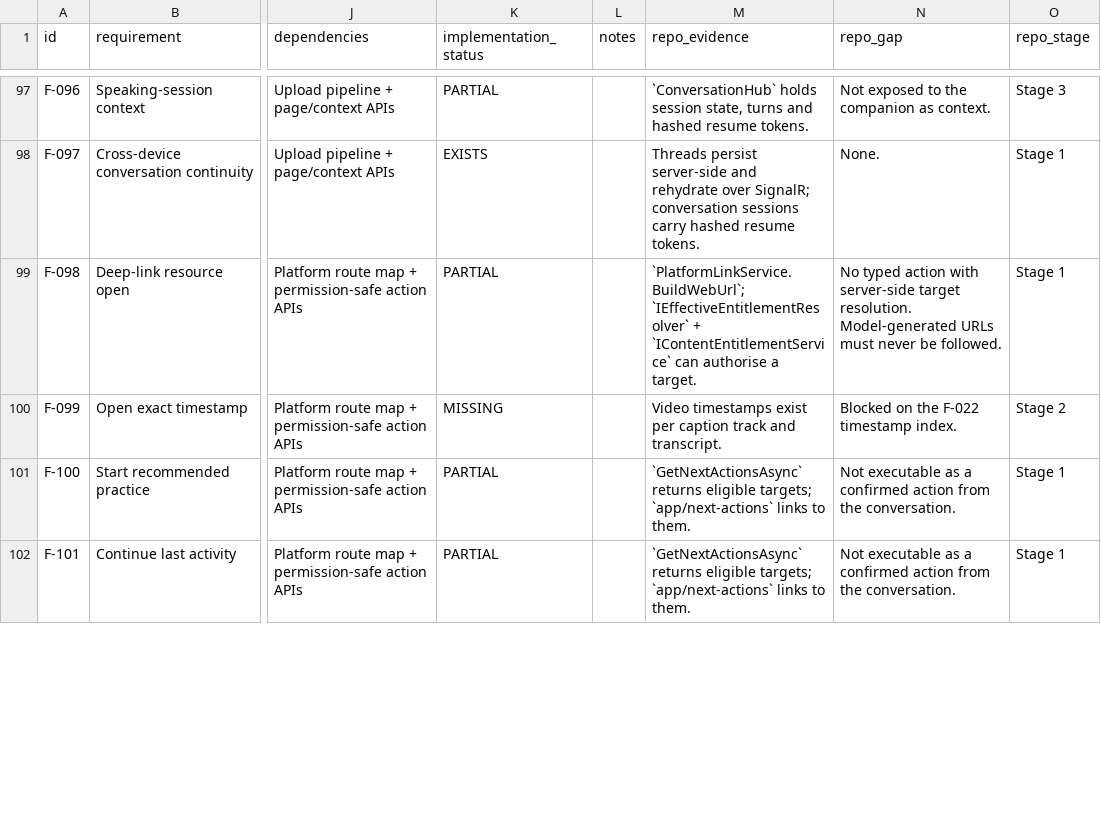
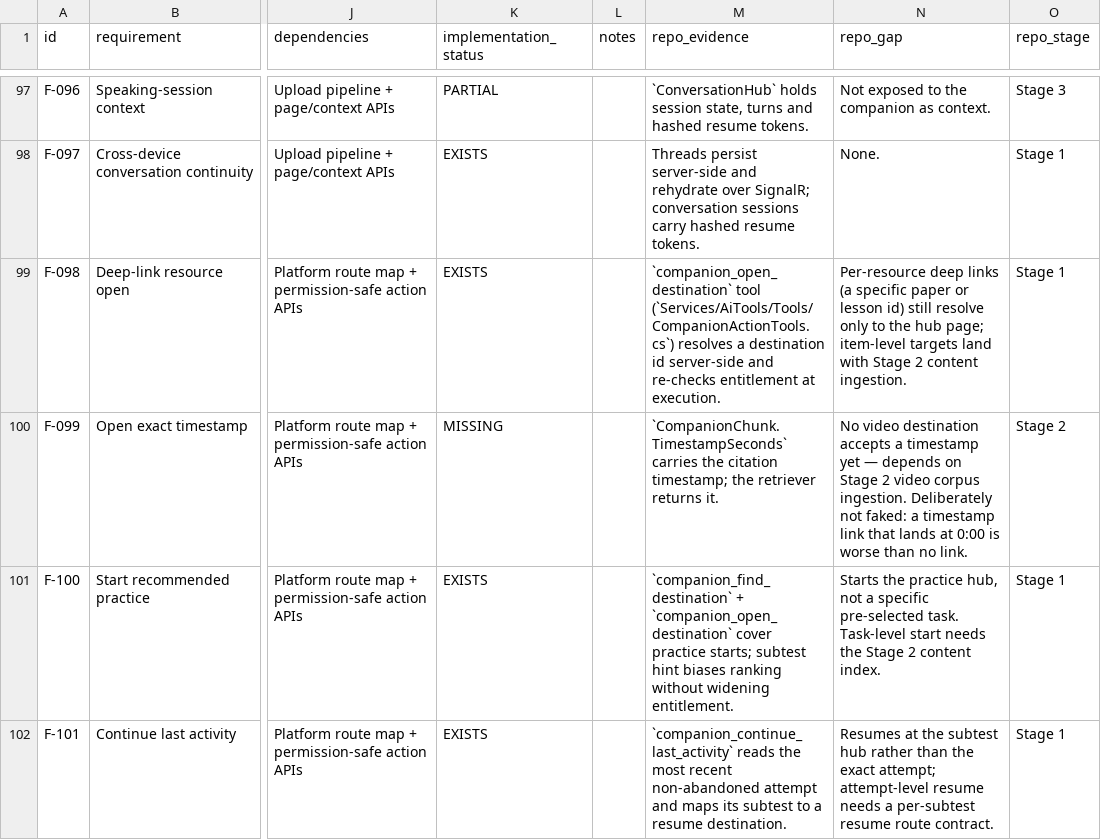
Before and after one commit to jerryboganda/oetwebapp, a CSV file: docs/ai-learning-companion/traceability/features.csv, drawn as a sheet; only a part is shown, gaps mark what is left out; the diff covers the shown part only; the diff names each change by its address in the sheet, - before the commit and + after, or states it on an @@ line.

```diff
--- a/docs/ai-learning-companion/traceability/features.csv
+++ b/docs/ai-learning-companion/traceability/features.csv
-K99 (implementation_status): PARTIAL
+K99 (implementation_status): EXISTS
-M99 (repo_evidence): `PlatformLinkService.BuildWebUrl`; `IEffectiveEntitlementResolver` + `IContentEntitlementService` can authorise a target.
+M99 (repo_evidence): `companion_open_destination` tool (`Services/AiTools/Tools/CompanionActionTools.cs`) resolves a destination id server-side and re-checks entitlement at execution.
-N99 (repo_gap): No typed action with server-side target resolution. Model-generated URLs must never be followed.
+N99 (repo_gap): Per-resource deep links (a specific paper or lesson id) still resolve only to the hub page; item-level targets land with Stage 2 content ingestion.
-M100 (repo_evidence): Video timestamps exist per caption track and transcript.
+M100 (repo_evidence): `CompanionChunk.TimestampSeconds` carries the citation timestamp; the retriever returns it.
-N100 (repo_gap): Blocked on the F-022 timestamp index.
+N100 (repo_gap): No video destination accepts a timestamp yet — depends on Stage 2 video corpus ingestion. Deliberately not faked: a timestamp link that lands at 0:00 is worse than no link.
-K101:K102 (implementation_status): PARTIAL
+K101:K102 (implementation_status): EXISTS
-M101 (repo_evidence): `GetNextActionsAsync` returns eligible targets; `app/next-actions` links to them.
+M101 (repo_evidence): `companion_find_destination` + `companion_open_destination` cover practice starts; subtest hint biases ranking without widening entitlement.
-N101 (repo_gap): Not executable as a confirmed action from the conversation.
+N101 (repo_gap): Starts the practice hub, not a specific pre-selected task. Task-level start needs the Stage 2 content index.
-M102 (repo_evidence): `GetNextActionsAsync` returns eligible targets; `app/next-actions` links to them.
+M102 (repo_evidence): `companion_continue_last_activity` reads the most recent non-abandoned attempt and maps its subtest to a resume destination.
-N102 (repo_gap): Not executable as a confirmed action from the conversation.
+N102 (repo_gap): Resumes at the subtest hub rather than the exact attempt; attempt-level resume needs a per-subtest resume route contract.
```
Also changed, not shown: 12 edited cells elsewhere in this file, 22 other files.
